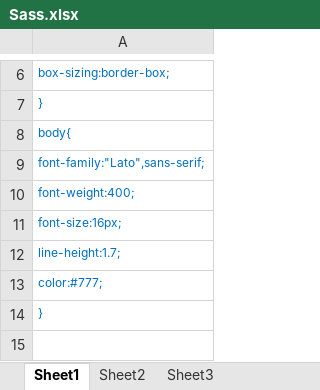
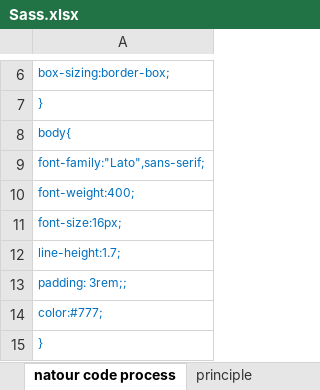
Before and after one commit to dinh-phu-java/bi-kip, an Excel workbook: Sass.xlsx, sheet natour code process, drawn as a sheet; only a part is shown, gaps mark what is left out; the shorter side is filled out with more unchanged rows; values as stored, in another font and other column widths than the file's, no borders; the diff names each change by its address in the sheet, - before the commit and + after, or states it on an @@ line.

```diff
--- a/Sass.xlsx (sheet natour code process)
+++ b/Sass.xlsx (sheet natour code process)
-sheet tab: Sheet1
+sheet tab: natour code process
-sheet tab: Sheet2
+sheet tab: principle
+row 13: padding: 3rem;;
```
Also changed, not shown: sheet Sass concept, sheet principle, other sheet tabs.
